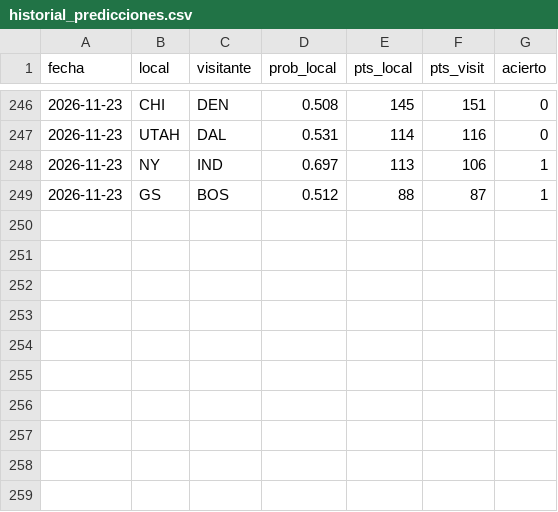
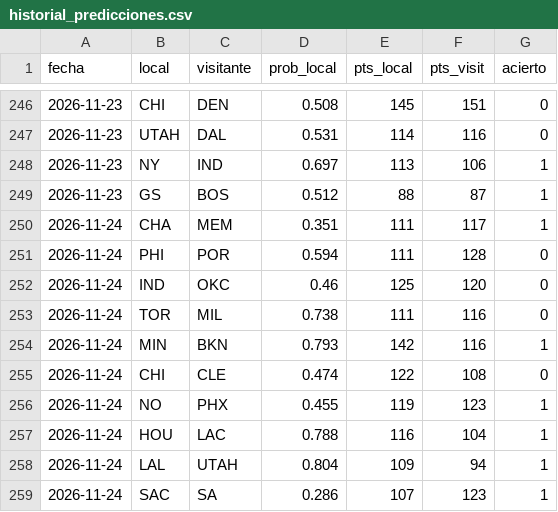
Before and after one commit to adridelpto/PreNBA, a CSV file: historial_predicciones.csv, drawn as a sheet; only a part is shown, gaps mark what is left out; the diff names each change by its address in the sheet, - before the commit and + after, or states it on an @@ line.

```diff
--- a/historial_predicciones.csv
+++ b/historial_predicciones.csv
+row 250: 2026-11-24 | CHA | MEM | 0.351 | 111 | 117 | 1
+row 251: 2026-11-24 | PHI | POR | 0.594 | 111 | 128 | 0
+row 252: 2026-11-24 | IND | OKC | 0.46 | 125 | 120 | 0
+row 253: 2026-11-24 | TOR | MIL | 0.738 | 111 | 116 | 0
+row 254: 2026-11-24 | MIN | BKN | 0.793 | 142 | 116 | 1
+row 255: 2026-11-24 | CHI | CLE | 0.474 | 122 | 108 | 0
+row 256: 2026-11-24 | NO | PHX | 0.455 | 119 | 123 | 1
+row 257: 2026-11-24 | HOU | LAC | 0.788 | 116 | 104 | 1
+row 258: 2026-11-24 | LAL | UTAH | 0.804 | 109 | 94 | 1
+row 259: 2026-11-24 | SAC | SA | 0.286 | 107 | 123 | 1
```
Also changed, not shown: evolucion_elo.csv, evolucion_predicciones.csv, 31 other files.
